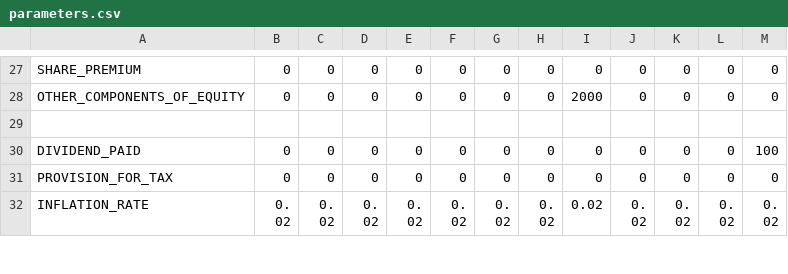
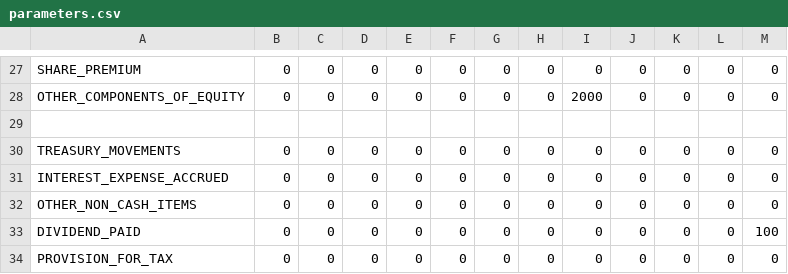
Before and after one commit to judahtc/manage-tenants-template, a CSV file: data_templates/parameters.csv, drawn as a sheet; only a part is shown, gaps mark what is left out; the shorter side is filled out with more unchanged rows.

Commit message:
fix: update the cashflow statement calculation
These updates pertain to Working Capital Movements

```diff
--- a/data_templates/parameters.csv
+++ b/data_templates/parameters.csv
@@ -29,2 +29,5 @@ OTHER_COMPONENTS_OF_EQUITY,0,0,0,0,0,0,0,2000,0,0,0,0
 ,,,,,,,,,,,,
+TREASURY_MOVEMENTS,0,0,0,0,0,0,0,0,0,0,0,0
+INTEREST_EXPENSE_ACCRUED,0,0,0,0,0,0,0,0,0,0,0,0
+OTHER_NON_CASH_ITEMS,0,0,0,0,0,0,0,0,0,0,0,0
 DIVIDEND_PAID,0,0,0,0,0,0,0,0,0,0,0,100
```
Also changed, not shown: data_templates/details_of_existing_assets.csv, 3 other files.
